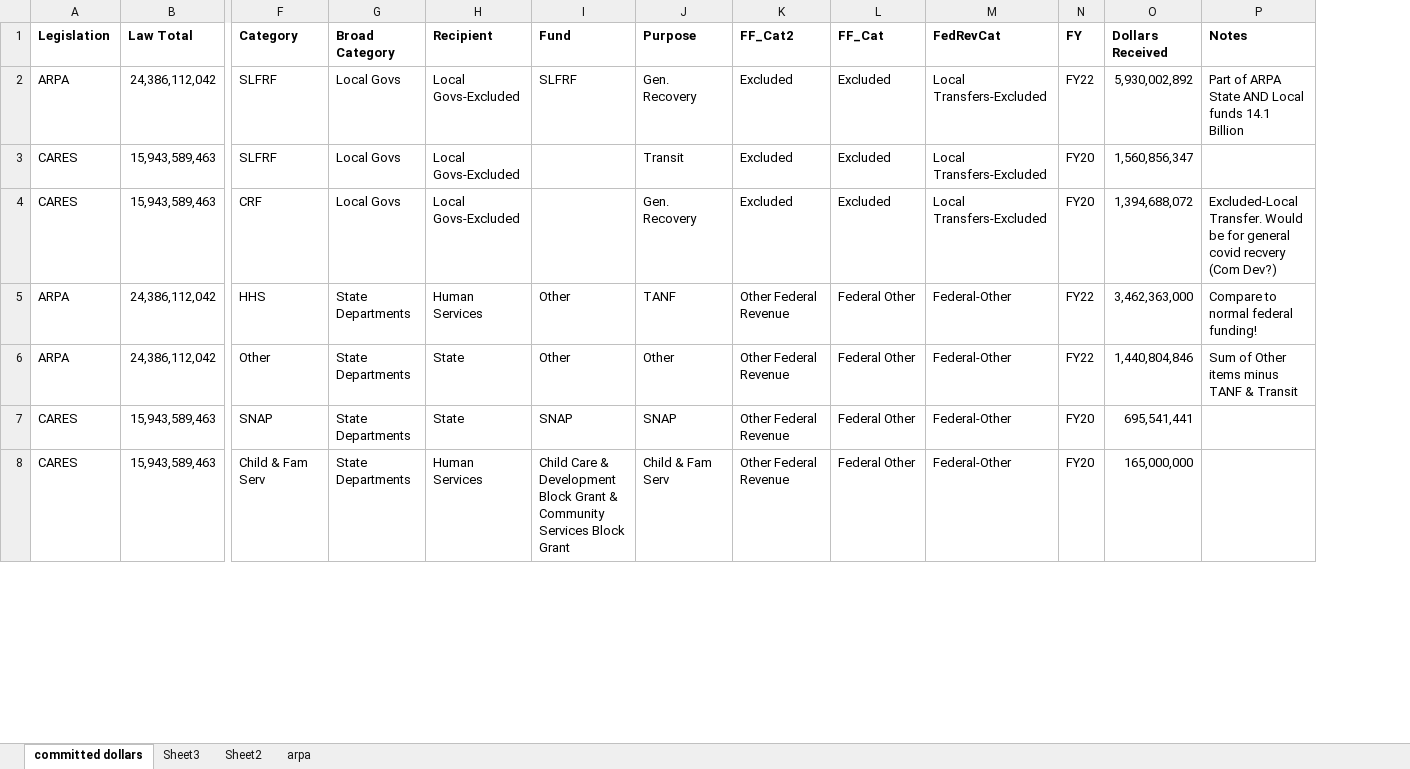
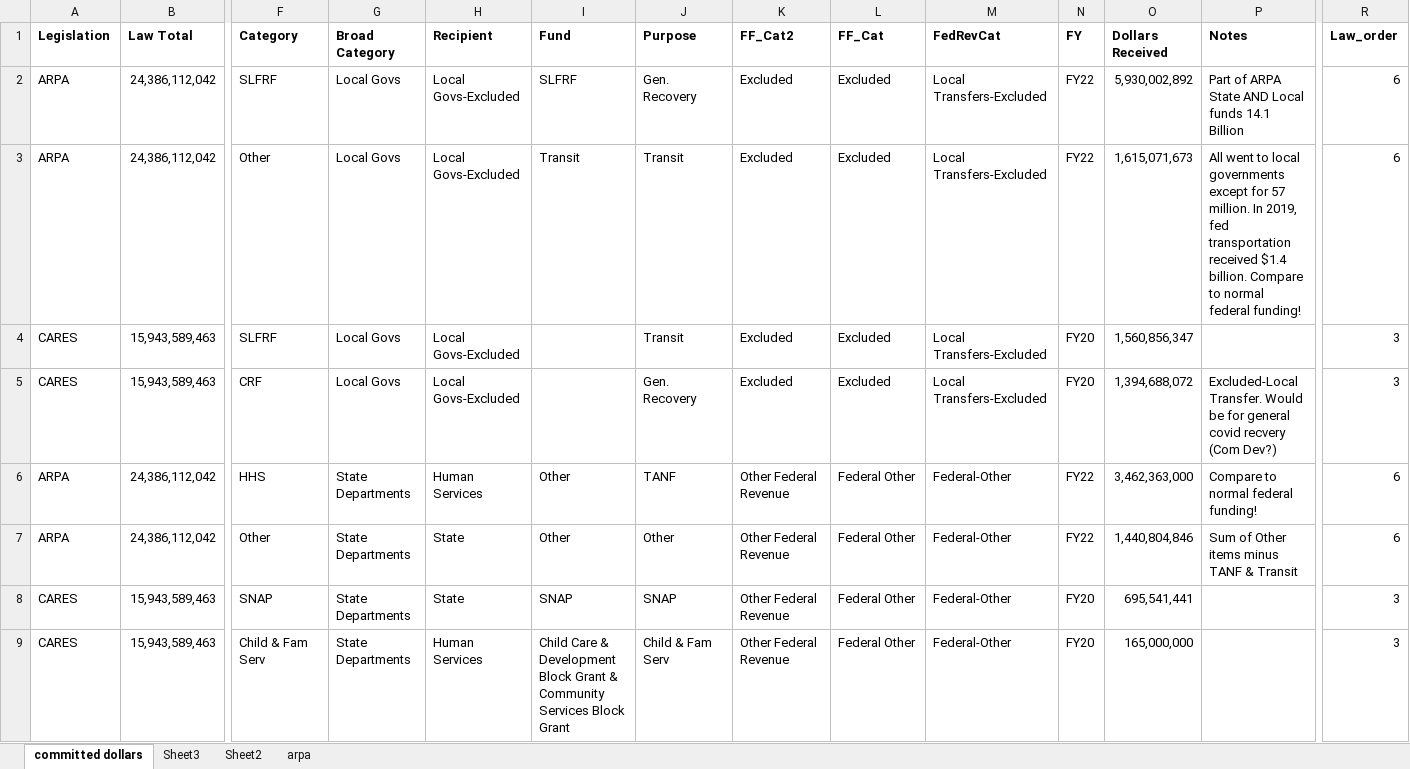
Before and after one commit to AleaWM/Fiscal-Futures, an Excel workbook: federalcoviddollars.xlsx, sheet committed dollars, drawn as a sheet; only a part is shown, gaps mark what is left out; values as stored, in another font and other column widths than the file's, no borders; table styles not drawn; addresses are those after the commit; rows hold the shown columns only; the diff covers the shown part only; the diff names each change by its address in the sheet, - before the commit and + after, or states it on an @@ line.

```diff
--- a/federalcoviddollars.xlsx (sheet committed dollars)
+++ b/federalcoviddollars.xlsx (sheet committed dollars)
+column R (Law_order), row 2: 6; rows 4-9: 3 | 3 | 6 | 6 | 3 | 3
+row 3: ARPA | 24,386,112,042 | Other | Local Govs | Local Govs-Excluded | Transit | Transit | Excluded | Excluded | Local Transfers-Excluded | FY22 | 1,615,071,673 | All went to local governments except for 57 million. In 2019, fed transportation received $1.4 billion. Compare to normal federal funding! | 6
```
Also changed, not shown: 1 removed row and 2 moved rows elsewhere in this sheet, fedCUREexpenditures.xlsx, summary_file_FY2022_withTotals.xlsx, 40 other files.
